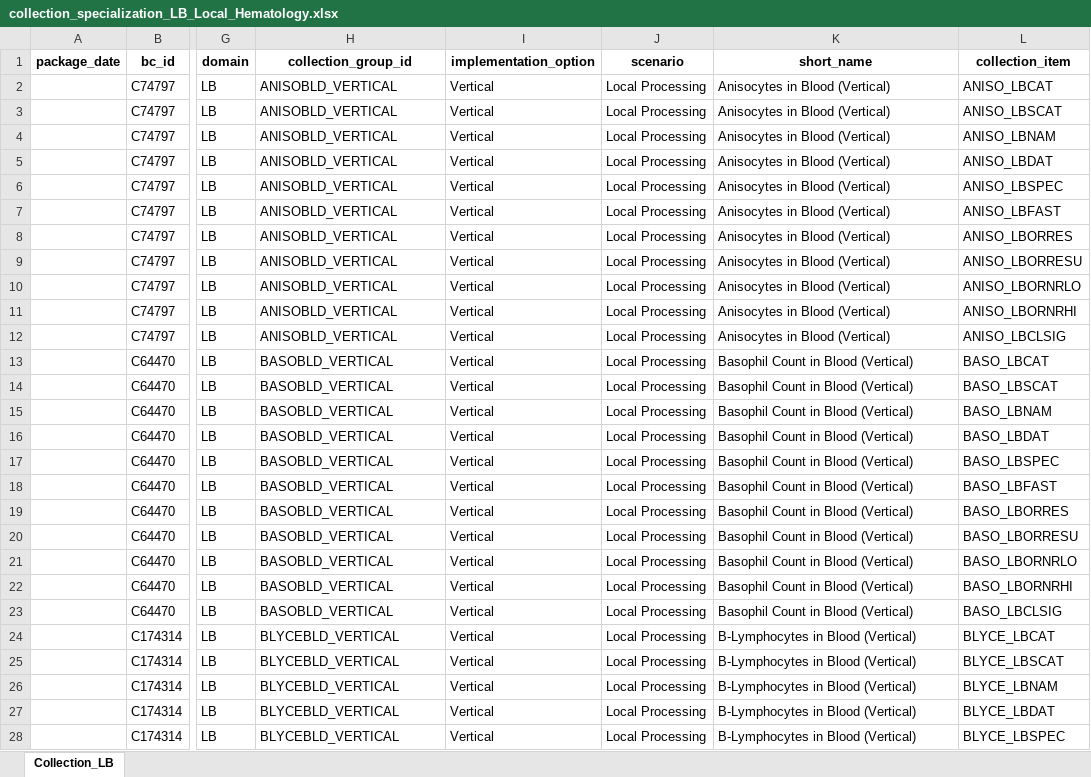
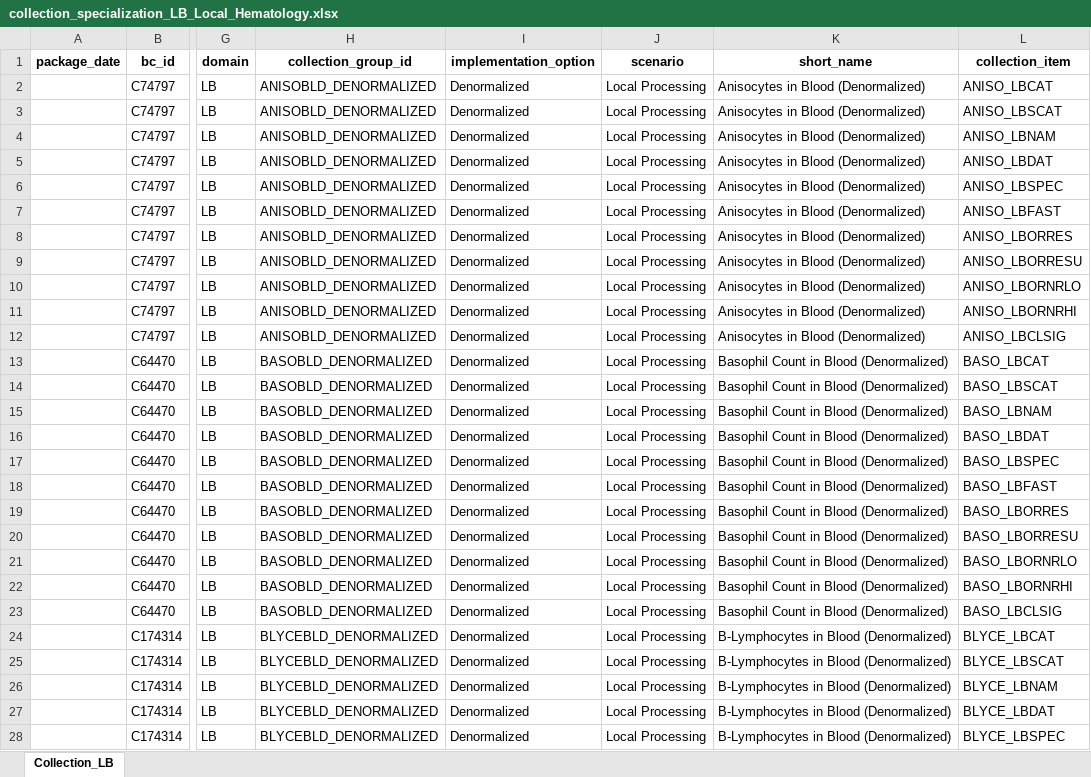
Before and after one commit to cdisc-org/COSMoS, an Excel workbook: curation/draft/collection/collection_specialization_LB_Local_Hematology.xlsx, sheet Collection_LB, drawn as a sheet; only a part is shown, gaps mark what is left out; values as stored, in another font and other column widths than the file's, no borders; the diff covers the shown part only; the diff names each change by its address in the sheet, - before the commit and + after, or states it on an @@ line.

```diff
--- a/curation/draft/collection/collection_specialization_LB_Local_Hematology.xlsx (sheet Collection_LB)
+++ b/curation/draft/collection/collection_specialization_LB_Local_Hematology.xlsx (sheet Collection_LB)
-H2:H12 (collection_group_id): ANISOBLD_VERTICAL
+H2:H12 (collection_group_id): ANISOBLD_DENORMALIZED
-I2:I28 (implementation_option): Vertical
+I2:I28 (implementation_option): Denormalized
-K2:K12 (short_name): Anisocytes in Blood (Vertical)
+K2:K12 (short_name): Anisocytes in Blood (Denormalized)
-H13:H23 (collection_group_id): BASOBLD_VERTICAL
+H13:H23 (collection_group_id): BASOBLD_DENORMALIZED
-K13:K23 (short_name): Basophil Count in Blood (Vertical)
+K13:K23 (short_name): Basophil Count in Blood (Denormalized)
-H24:H28 (collection_group_id): BLYCEBLD_VERTICAL
+H24:H28 (collection_group_id): BLYCEBLD_DENORMALIZED
-K24:K28 (short_name): B-Lymphocytes in Blood (Vertical)
+K24:K28 (short_name): B-Lymphocytes in Blood (Denormalized)
```
Also changed, not shown: 837 edited cells elsewhere in this sheet, curation/draft/collection/collection_specialization_LB_Local_Chem_Blood.xlsx, curation/draft/collection/collection_specialization_LB_Local_Chem_Urin.xlsx, 1 other file.
